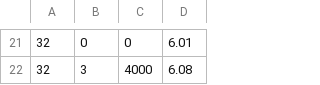
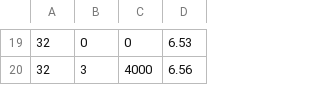
Before and after one commit to ista-vamos/sttt-experiments, a CSV file: plots/original-data/primes-tessla/tessla-alternate-8-32-40000.csv, drawn as a sheet; only a part is shown, gaps mark what is left out; the diff covers the shown part only.

```diff
--- a/plots/original-data/primes-tessla/tessla-alternate-8-32-40000.csv
+++ b/plots/original-data/primes-tessla/tessla-alternate-8-32-40000.csv
@@ -21,2 +19,2 @@
-32,0,0,6.01
-32,3,4000,6.08
+32,0,0,6.53
+32,3,4000,6.56
```
Also changed, not shown: 11 added rows, 13 removed rows and 9 edited cells elsewhere in this file, plots/original-data/primes-tessla/tessla-align-8-4-40000.csv, plots/original-data/primes-tessla/tessla-align-8-64-40000.csv, 26 other files.
